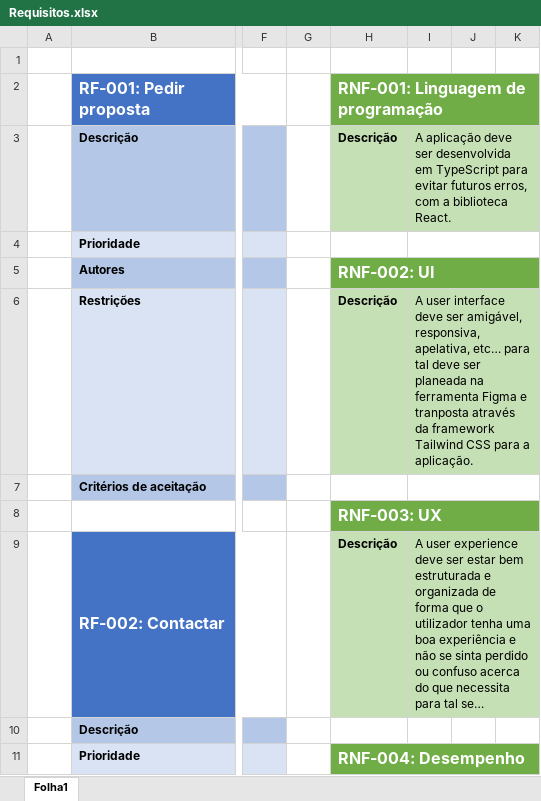
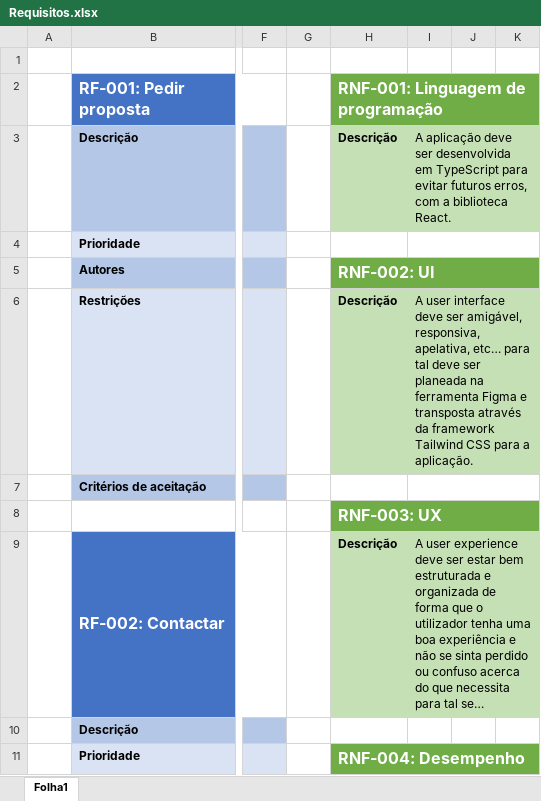
Before and after one commit to WallQ/Basicamente, an Excel workbook: docs/Requisitos.xlsx, sheet Folha1, drawn as a sheet; only a part is shown, gaps mark what is left out; long unchanged cells end in …; values as stored, in another font and other column widths than the file's, no borders; the diff covers the shown part only; the diff names each change by its address in the sheet, - before the commit and + after, or states it on an @@ line.

```diff
--- a/docs/Requisitos.xlsx (sheet Folha1)
+++ b/docs/Requisitos.xlsx (sheet Folha1)
-I6: …Figma e tranposta através da…
+I6: …Figma e transposta através da…
```
Also changed, not shown: 2 edited cells elsewhere in this sheet, docs/Cronograma de Desenvolvimento do Projeto.xlsx, 3 other files.
